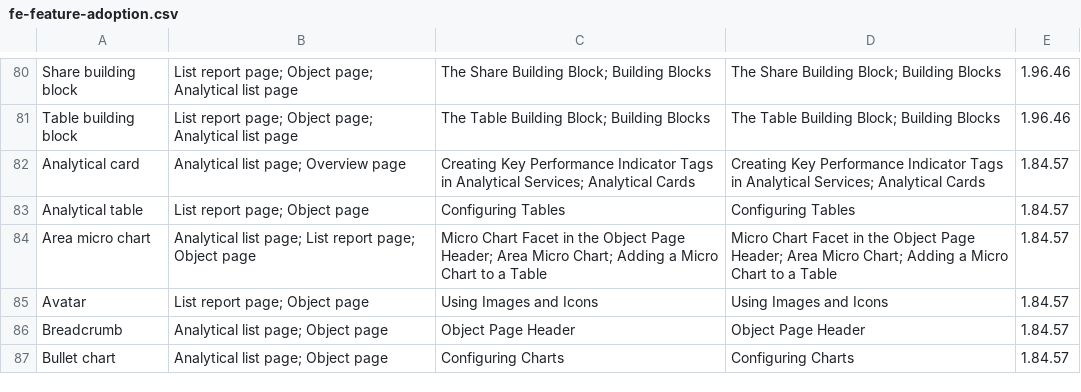
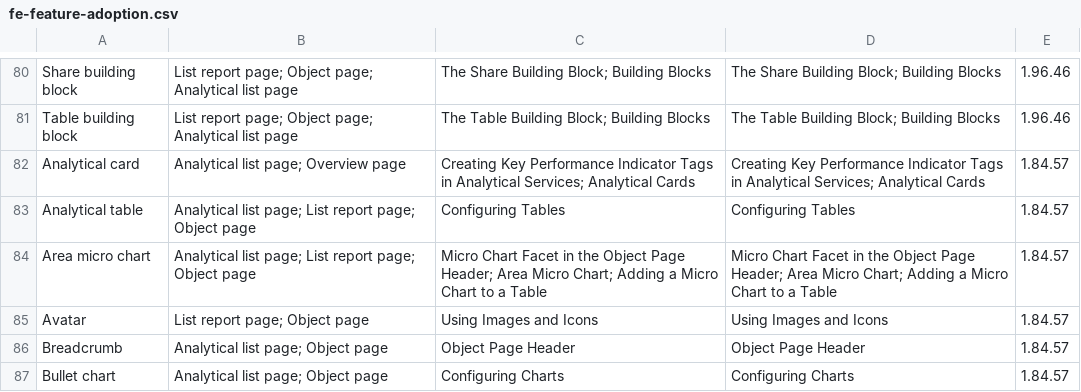
Before and after one commit to marianfoo/blog, a CSV file: static/feature-map/fe-feature-adoption.csv, drawn as a sheet; only a part is shown, gaps mark what is left out.

```diff
--- a/static/feature-map/fe-feature-adoption.csv
+++ b/static/feature-map/fe-feature-adoption.csv
@@ -82,3 +82,3 @@ Table building block,List report page; Object page; Analytical list page,The Tab
 Analytical card,Analytical list page; Overview page,Creating Key Performance Indicator Tags in Analytical Services; Analytical Cards,Creating Key Performance Indicator Tags in Analytical Services; Analytical Cards,1.84.57
-Analytical table,List report page; Object page,Configuring Tables,Configuring Tables,1.84.57
+Analytical table,Analytical list page; List report page; Object page,Configuring Tables,Configuring Tables,1.84.57
 Area micro chart,Analytical list page; List report page; Object page,Micro Chart Facet in the Object Page Header; Area Micro Chart; Adding a Micro Chart to a Table,Micro Chart Facet in the Object Page Header; Area Micro Chart; Adding a Micro Chart to a Table,1.84.57
```
Also changed, not shown: 8 other files.
